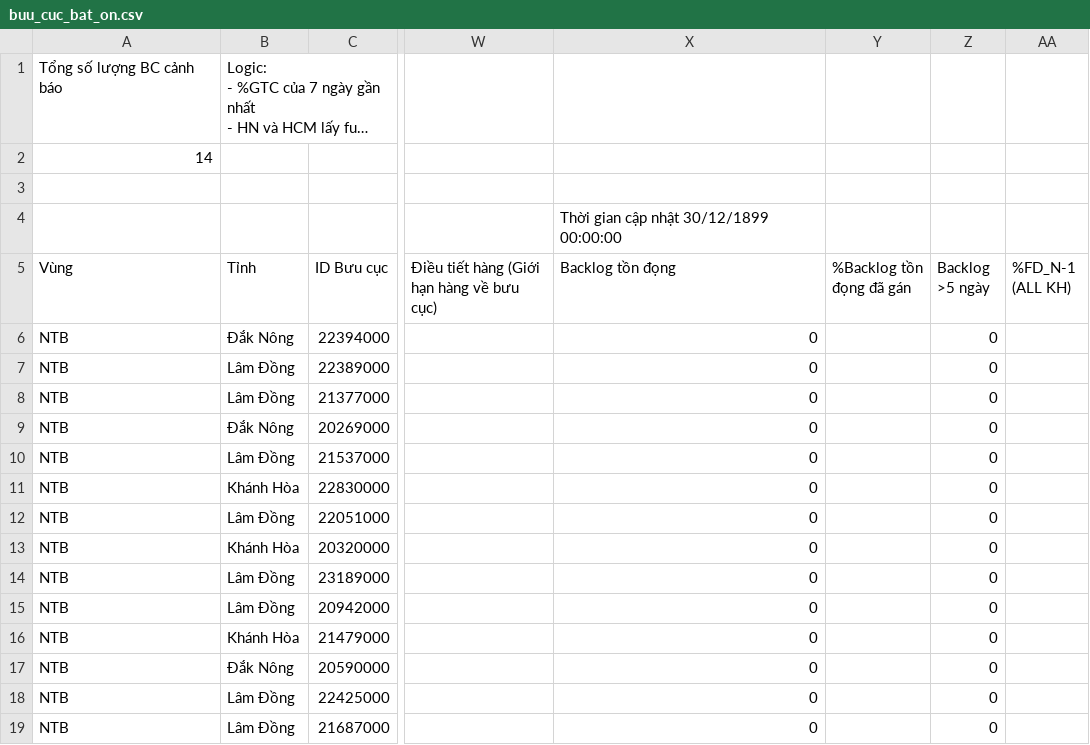
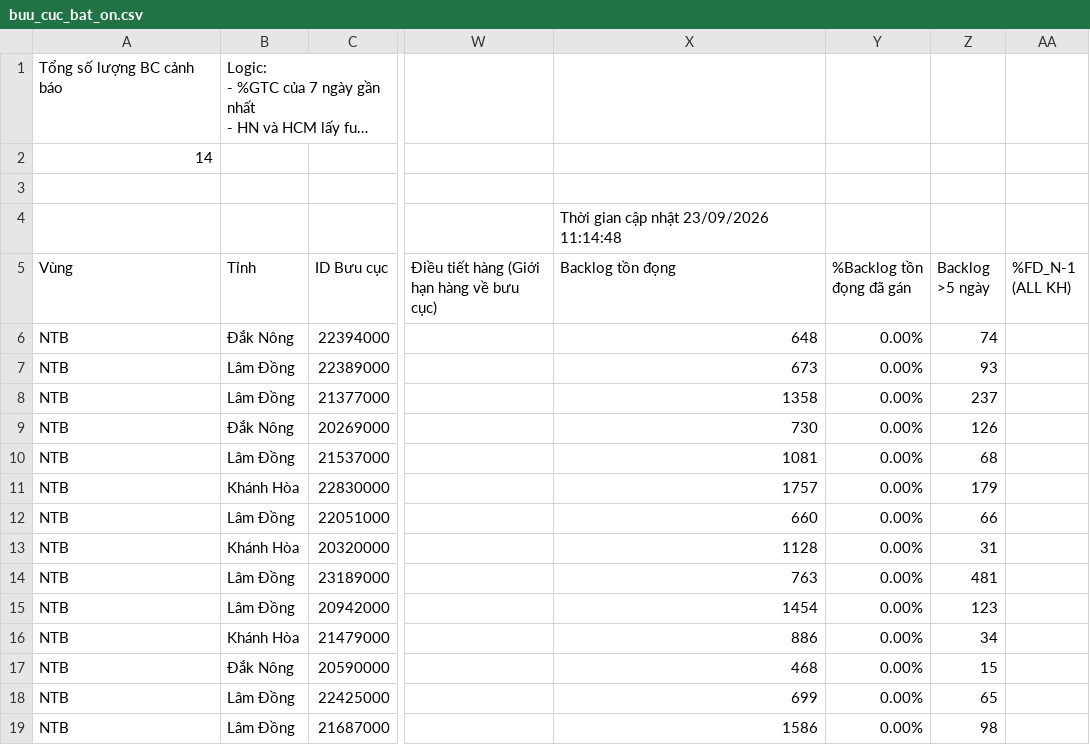
Before and after one commit to thuyntt2-creator/Dashboard_NTB_2026, a CSV file: buu_cuc_bat_on.csv, drawn as a sheet; only a part is shown, gaps mark what is left out; long unchanged cells end in …; the diff names each change by its address in the sheet, - before the commit and + after, or states it on an @@ line.

Commit message:
Auto update data, DB and /hop weekly report

```diff
--- a/buu_cuc_bat_on.csv
+++ b/buu_cuc_bat_on.csv
-X4 (Backlog tồn đọng): Thời gian cập nhật 30/12/1899 00:00:00
+X4 (Backlog tồn đọng): Thời gian cập nhật 23/09/2026 11:14:48
-X6 (Backlog tồn đọng): 0
+X6 (Backlog tồn đọng): 648
-Y6:Y19 (%Backlog tồn đọng đã gán): (empty)
+Y6:Y19 (%Backlog tồn đọng đã gán): 0.00%
-Z6 (Backlog >5 ngày): 0
+Z6 (Backlog >5 ngày): 74
-X7 (Backlog tồn đọng): 0
+X7 (Backlog tồn đọng): 673
-Z7 (Backlog >5 ngày): 0
+Z7 (Backlog >5 ngày): 93
-X8 (Backlog tồn đọng): 0
+X8 (Backlog tồn đọng): 1358
-Z8 (Backlog >5 ngày): 0
+Z8 (Backlog >5 ngày): 237
-X9 (Backlog tồn đọng): 0
+X9 (Backlog tồn đọng): 730
-Z9 (Backlog >5 ngày): 0
+Z9 (Backlog >5 ngày): 126
-X10 (Backlog tồn đọng): 0
+X10 (Backlog tồn đọng): 1081
-Z10 (Backlog >5 ngày): 0
+Z10 (Backlog >5 ngày): 68
-X11 (Backlog tồn đọng): 0
+X11 (Backlog tồn đọng): 1757
-Z11 (Backlog >5 ngày): 0
+Z11 (Backlog >5 ngày): 179
-X12 (Backlog tồn đọng): 0
+X12 (Backlog tồn đọng): 660
-Z12 (Backlog >5 ngày): 0
+Z12 (Backlog >5 ngày): 66
-X13 (Backlog tồn đọng): 0
+X13 (Backlog tồn đọng): 1128
-Z13 (Backlog >5 ngày): 0
+Z13 (Backlog >5 ngày): 31
-X14 (Backlog tồn đọng): 0
+X14 (Backlog tồn đọng): 763
-Z14 (Backlog >5 ngày): 0
+Z14 (Backlog >5 ngày): 481
-X15 (Backlog tồn đọng): 0
+X15 (Backlog tồn đọng): 1454
-Z15 (Backlog >5 ngày): 0
+Z15 (Backlog >5 ngày): 123
-X16 (Backlog tồn đọng): 0
+X16 (Backlog tồn đọng): 886
-Z16 (Backlog >5 ngày): 0
+Z16 (Backlog >5 ngày): 34
-X17 (Backlog tồn đọng): 0
+X17 (Backlog tồn đọng): 468
-Z17 (Backlog >5 ngày): 0
+Z17 (Backlog >5 ngày): 15
-X18 (Backlog tồn đọng): 0
+X18 (Backlog tồn đọng): 699
-Z18 (Backlog >5 ngày): 0
+Z18 (Backlog >5 ngày): 65
-X19 (Backlog tồn đọng): 0
+X19 (Backlog tồn đọng): 1586
-Z19 (Backlog >5 ngày): 0
+Z19 (Backlog >5 ngày): 98
```
Also changed, not shown: 3 other files.
